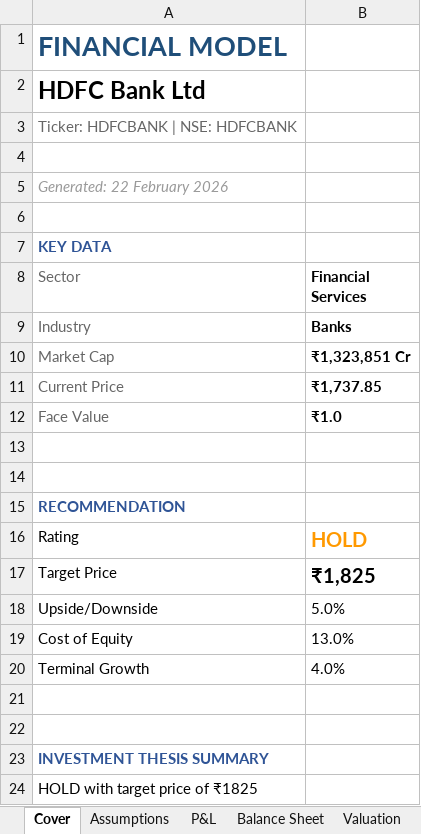
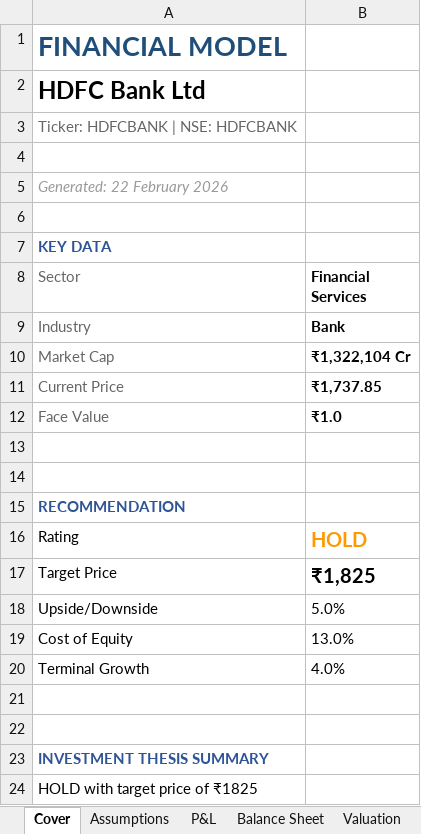
Before and after one commit to dhvitm/mosaic, an Excel workbook: generated_models/HDFCBANK_model_20260222.xlsx, sheet Cover, drawn as a sheet; values as stored, in another font and other column widths than the file's, no borders; the diff names each change by its address in the sheet, - before the commit and + after, or states it on an @@ line.

```diff
--- a/generated_models/HDFCBANK_model_20260222.xlsx (sheet Cover)
+++ b/generated_models/HDFCBANK_model_20260222.xlsx (sheet Cover)
-B9 (Financial Services): Banks
+B9 (Financial Services): Bank
-B10 (Financial Services): ₹1,323,851 Cr
+B10 (Financial Services): ₹1,322,104 Cr
```
Also changed, not shown: sheet Assumptions, sheet Key Metrics, sheet Valuation, sheet Thesis, 7 other files.
